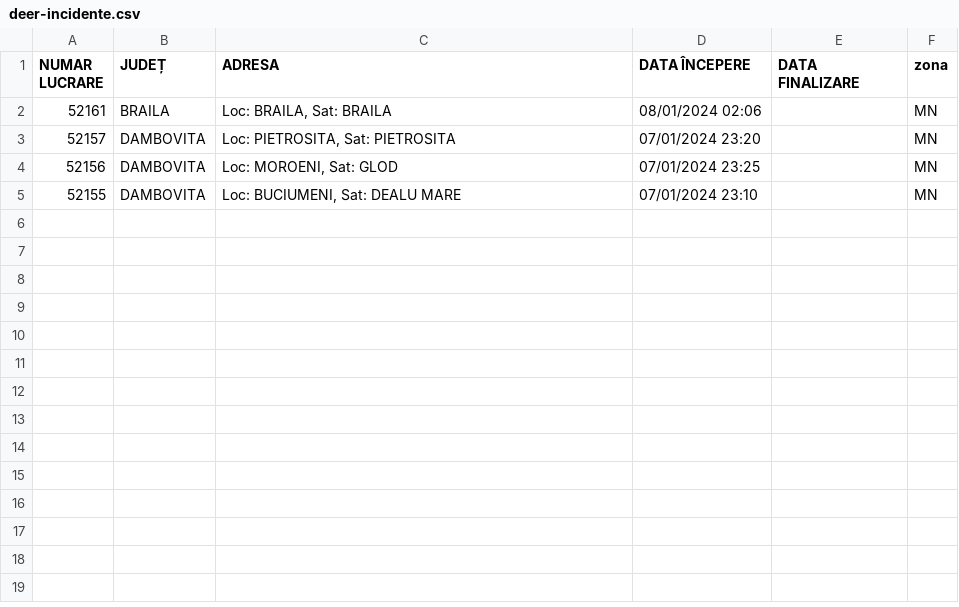
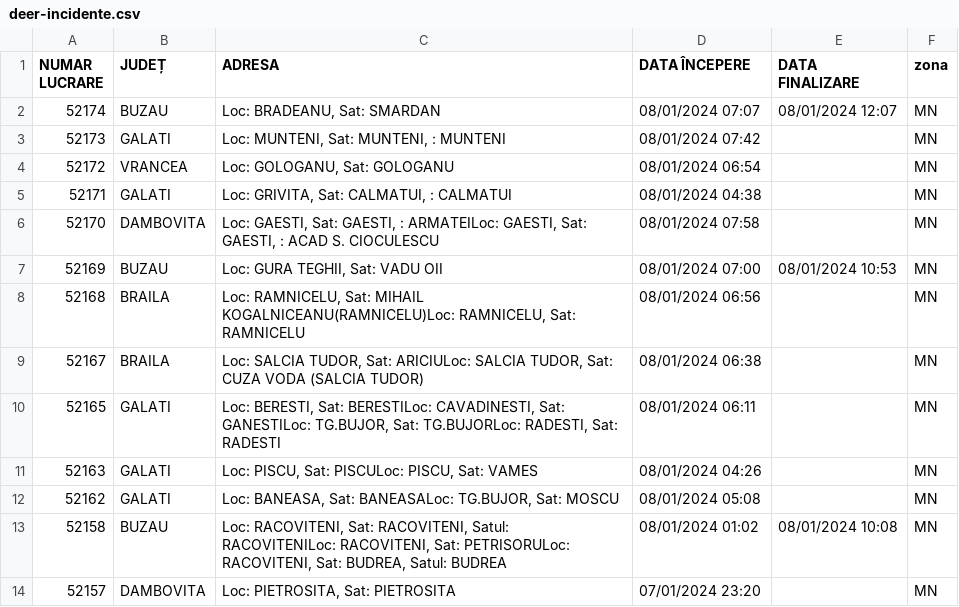
Before and after one commit to gov2-ro/prometeu, a CSV file: data/distributie-energie/deer-incidente.csv, drawn as a sheet.

```diff
--- a/data/distributie-energie/deer-incidente.csv
+++ b/data/distributie-energie/deer-incidente.csv
@@ -1,5 +1,14 @@
 NUMAR LUCRARE,JUDEȚ,ADRESA,DATA ÎNCEPERE,DATA FINALIZARE,zona
-52161,BRAILA,"Loc: BRAILA, Sat: BRAILA",08/01/2024 02:06,,MN
+52174,BUZAU,"Loc: BRADEANU, Sat: SMARDAN",08/01/2024 07:07,08/01/2024 12:07,MN
+52173,GALATI,"Loc: MUNTENI, Sat: MUNTENI,  : MUNTENI",08/01/2024 07:42,,MN
+52172,VRANCEA,"Loc: GOLOGANU, Sat: GOLOGANU",08/01/2024 06:54,,MN
+52171,GALATI,"Loc: GRIVITA, Sat: CALMATUI,  : CALMATUI",08/01/2024 04:38,,MN
+52170,DAMBOVITA,"Loc: GAESTI, Sat: GAESTI,  : ARMATEILoc: GAESTI, Sat: GAESTI,  : ACAD S. CIOCULESCU",08/01/2024 07:58,,MN
+52169,BUZAU,"Loc: GURA TEGHII, Sat: VADU OII",08/01/2024 07:00,08/01/2024 10:53,MN
+52168,BRAILA,"Loc: RAMNICELU, Sat: MIHAIL KOGALNICEANU(RAMNICELU)Loc: RAMNICELU, Sat: RAMNICELU",08/01/2024 06:56,,MN
+52167,BRAILA,"Loc: SALCIA TUDOR, Sat: ARICIULoc: SALCIA TUDOR, Sat: CUZA VODA (SALCIA TUDOR)",08/01/2024 06:38,,MN
+52165,GALATI,"Loc: BERESTI, Sat: BERESTILoc: CAVADINESTI, Sat: GANESTILoc: TG.BUJOR, Sat: TG.BUJORLoc: RADESTI, Sat: RADESTI",08/01/2024 06:11,,MN
+52163,GALATI,"Loc: PISCU, Sat: PISCULoc: PISCU, Sat: VAMES",08/01/2024 04:26,,MN
+52162,GALATI,"Loc: BANEASA, Sat: BANEASALoc: TG.BUJOR, Sat: MOSCU",08/01/2024 05:08,,MN
+52158,BUZAU,"Loc: RACOVITENI, Sat: RACOVITENI, Satul: RACOVITENILoc: RACOVITENI, Sat: PETRISORULoc: RACOVITENI, Sat: BUDREA, Satul: BUDREA",08/01/2024 01:02,08/01/2024 10:08,MN
 52157,DAMBOVITA,"Loc: PIETROSITA, Sat: PIETROSITA",07/01/2024 23:20,,MN
-52156,DAMBOVITA,"Loc: MOROENI, Sat: GLOD",07/01/2024 23:25,,MN
-52155,DAMBOVITA,"Loc: BUCIUMENI, Sat: DEALU MARE",07/01/2024 23:10,,MN
```
Also changed, not shown: data/andnet/csv/72-starea-părții-carosabile.csv, data/andnet/csv/73-măsuri.csv, 26 other files.
